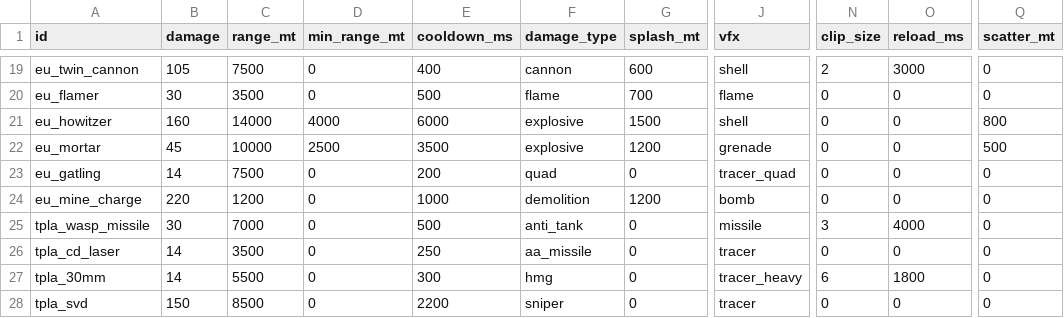
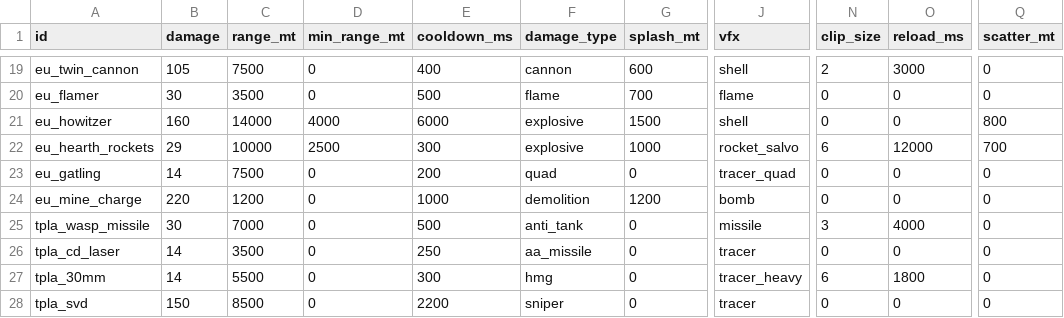
Before and after one commit to malachimurph-hub/Fracture-Line, a CSV file: data/balance/weapons.csv, drawn as a sheet; only a part is shown, gaps mark what is left out; the diff names each change by its address in the sheet, - before the commit and + after, or states it on an @@ line.

```diff
--- a/data/balance/weapons.csv
+++ b/data/balance/weapons.csv
-A22 (id): eu_mortar
+A22 (id): eu_hearth_rockets
-B22 (damage): 45
+B22 (damage): 29
-E22 (cooldown_ms): 3500
+E22 (cooldown_ms): 300
-G22 (splash_mt): 1200
+G22 (splash_mt): 1000
-J22 (vfx): grenade
+J22 (vfx): rocket_salvo
-N22 (clip_size): 0
+N22 (clip_size): 6
-O22 (reload_ms): 0
+O22 (reload_ms): 12000
-Q22 (scatter_mt): 500
+Q22 (scatter_mt): 700
```
Also changed, not shown: data/balance/buildings.csv, data/balance/units.csv, 21 other files.
